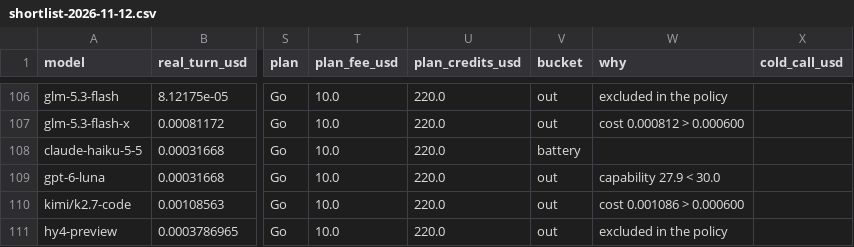
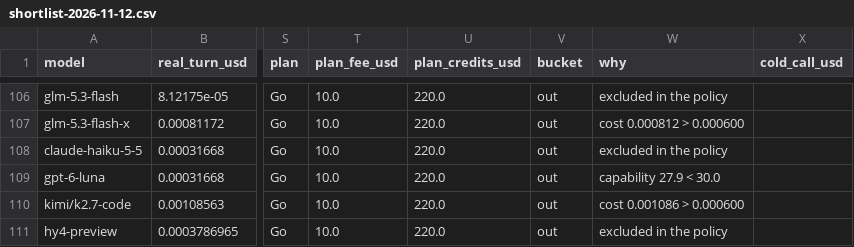
Before and after one commit to jacano/model-bench, a CSV file: shortlist-2026-11-12.csv, drawn as a sheet; only a part is shown, gaps mark what is left out; the diff names each change by its address in the sheet, - before the commit and + after, or states it on an @@ line.

Commit message:
feat: OpenCode Go prepared, with the per-model limit that makes it priceable
The docs publish a monthly limit per model, which is the number that was missing:
Go is \ and DeepSeek V4.1 Flash gets \ of it, so a dollar of usage costs ten
cents — the same factor as Command Code. Hy4 gets \, Haiku and Luna \, and the
factor differs per row.

bench/opencode-go-prices.csv holds all 32 rows with price, limit, usage per turn
and money per turn. The provider sits in providers.json with active: false, because
the key lists models but the workspace has no Go plan and chat answers 401. fold 1
now skips a prepared provider and says so, so it cannot leak into the battery.

What it will change when enabled: DeepSeek V4.1 Flash at \.000132 of real money
per turn, half of Command Code's \.000245. Hy4 at \.00139 stays out.

```diff
--- a/shortlist-2026-11-12.csv
+++ b/shortlist-2026-11-12.csv
-V108 (bucket): battery
+V108 (bucket): out
-W108 (why): (empty)
+W108 (why): excluded in the policy
```
Also changed, not shown: 3 other files.
